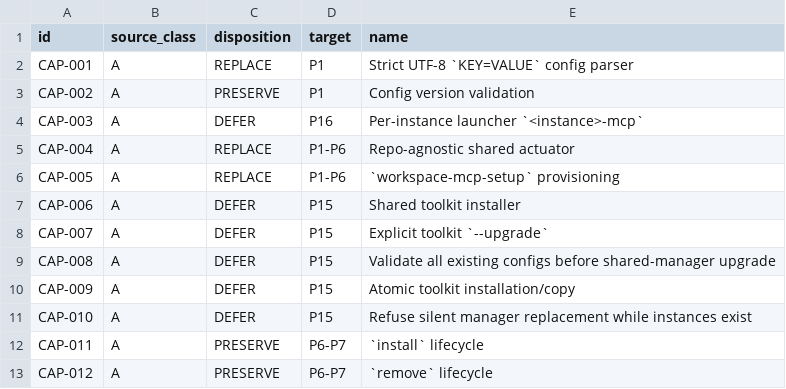
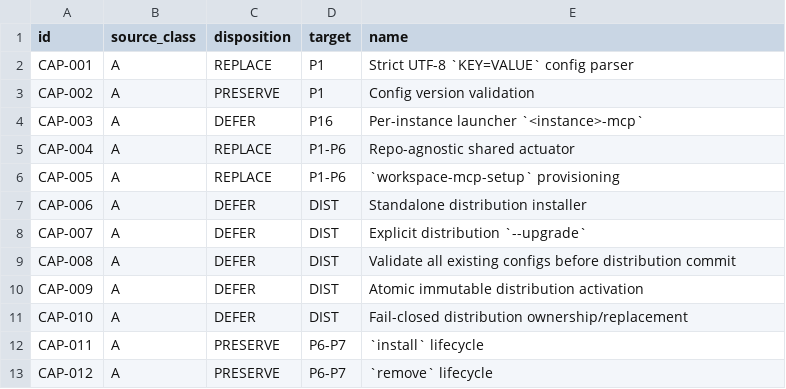
Before and after one commit to noobAIcoder/workspace-mcp-manager, a TSV file: specs/capabilities.tsv, drawn as a sheet; only a part is shown.

Commit message:
refactor: establish standalone distribution authority

```diff
--- a/specs/capabilities.tsv
+++ b/specs/capabilities.tsv
@@ -6,7 +6,7 @@ CAP-004	A	REPLACE	P1-P6	Repo-agnostic shared actuator
 CAP-005	A	REPLACE	P1-P6	`workspace-mcp-setup` provisioning
-CAP-006	A	DEFER	P15	Shared toolkit installer
-CAP-007	A	DEFER	P15	Explicit toolkit `--upgrade`
-CAP-008	A	DEFER	P15	Validate all existing configs before shared-manager upgrade
-CAP-009	A	DEFER	P15	Atomic toolkit installation/copy
-CAP-010	A	DEFER	P15	Refuse silent manager replacement while instances exist
+CAP-006	A	DEFER	DIST	Standalone distribution installer
+CAP-007	A	DEFER	DIST	Explicit distribution `--upgrade`
+CAP-008	A	DEFER	DIST	Validate all existing configs before distribution commit
+CAP-009	A	DEFER	DIST	Atomic immutable distribution activation
+CAP-010	A	DEFER	DIST	Fail-closed distribution ownership/replacement
 CAP-011	A	PRESERVE	P6-P7	`install` lifecycle
```
Also changed, not shown: 6 other files.
